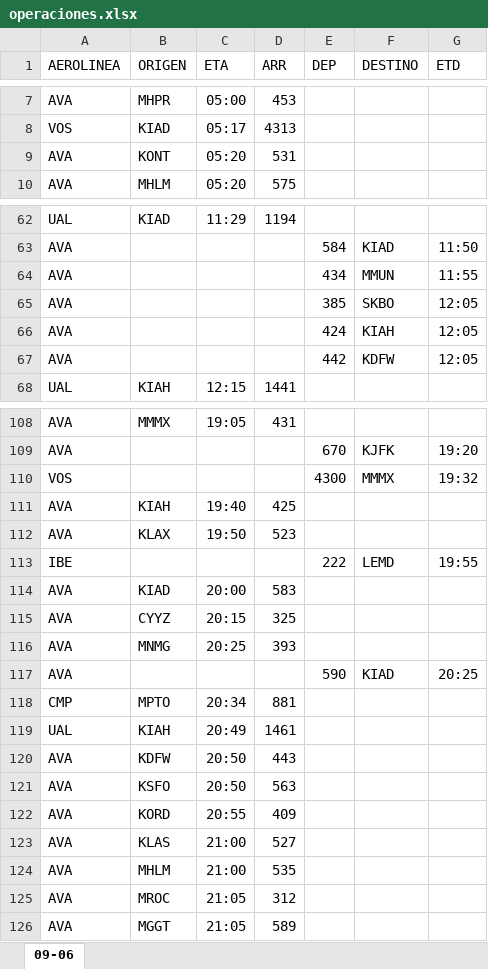
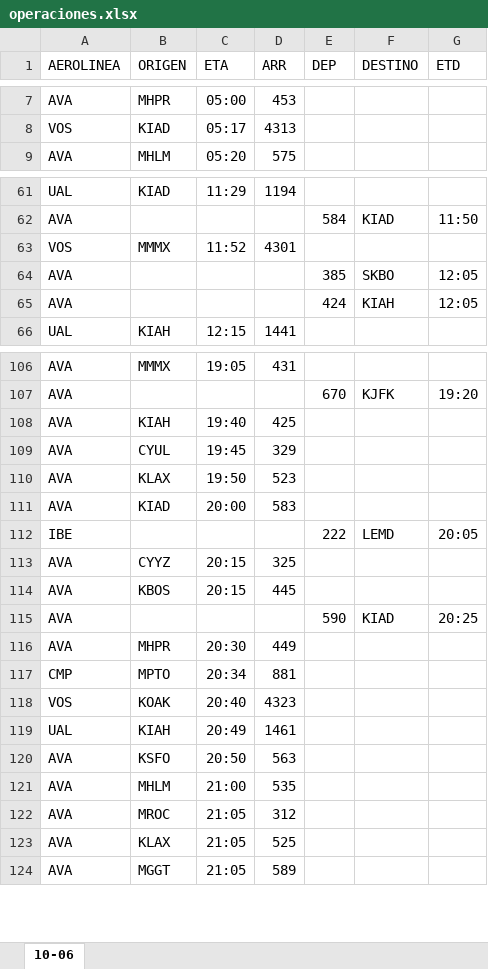
Before and after one commit to sacomais/PDA_MSLP, an Excel workbook: public/operaciones.xlsx, sheet 10-06, drawn as a sheet; only a part is shown, gaps mark what is left out; values as stored, in another font and other column widths than the file's, no borders; removed rows and columns are numbered as before the commit, all else as after; the diff covers the shown part only; the diff names each change by its address in the sheet, - before the commit and + after, or states it on an @@ line.

```diff
--- a/public/operaciones.xlsx (sheet 10-06)
+++ b/public/operaciones.xlsx (sheet 10-06)
-sheet tab: 09-06
+sheet tab: 10-06
-row 9: AVA | KONT | 05:20 | 531
-row 64: AVA |  |  |  | 434 | MMUN | 11:55
+row 63: VOS | MMMX | 11:52 | 4301
-row 67: AVA |  |  |  | 442 | KDFW | 12:05
-row 110: VOS |  |  |  | 4300 | MMMX | 19:32
+row 109: AVA | CYUL | 19:45 | 329
-row 113: IBE |  |  |  | 222 | LEMD | 19:55
+row 112: IBE |  |  |  | 222 | LEMD | 20:05
-B114 (ORIGEN): MNMG
+B114 (ORIGEN): KBOS
-C114 (ETA): 20:25
+C114 (ETA): 20:15
-D114 (ARR): 393
+D114 (ARR): 445
+row 116: AVA | MHPR | 20:30 | 449
+row 118: VOS | KOAK | 20:40 | 4323
-row 120: AVA | KDFW | 20:50 | 443
-row 122: AVA | KORD | 20:55 | 409
-row 123: AVA | KLAS | 21:00 | 527
+row 123: AVA | KLAX | 21:05 | 525
```
Also changed, not shown: 12 added rows, 12 removed rows and 11 edited cells elsewhere in this sheet.
